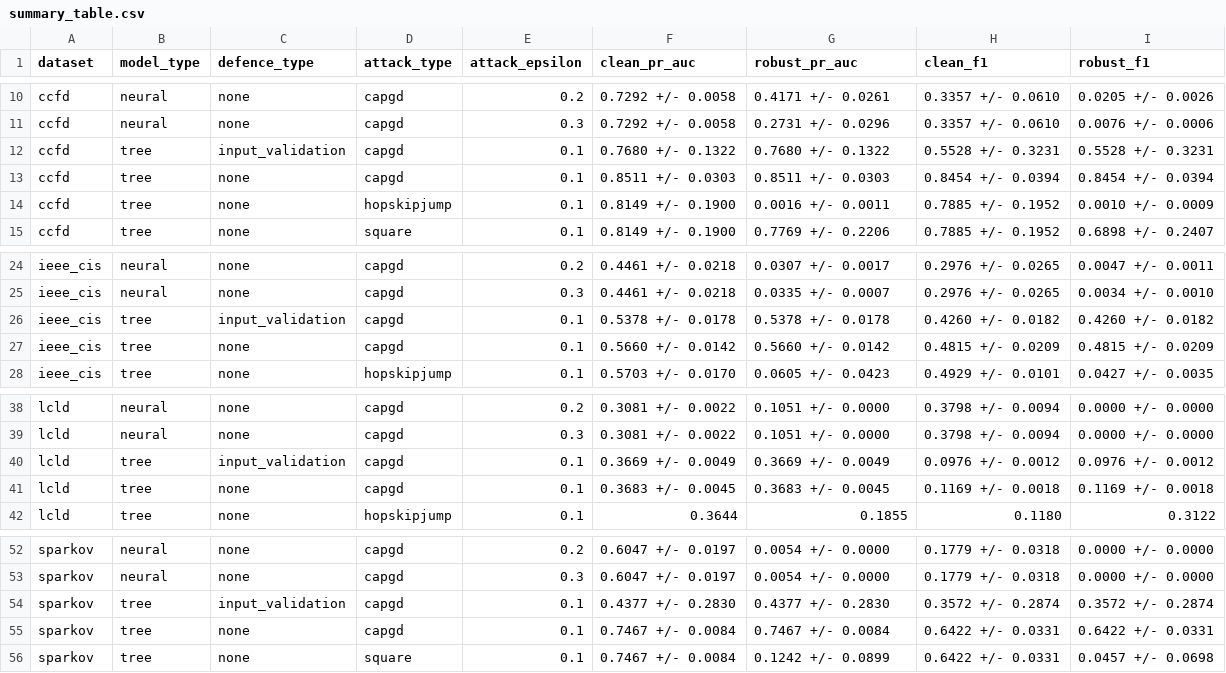
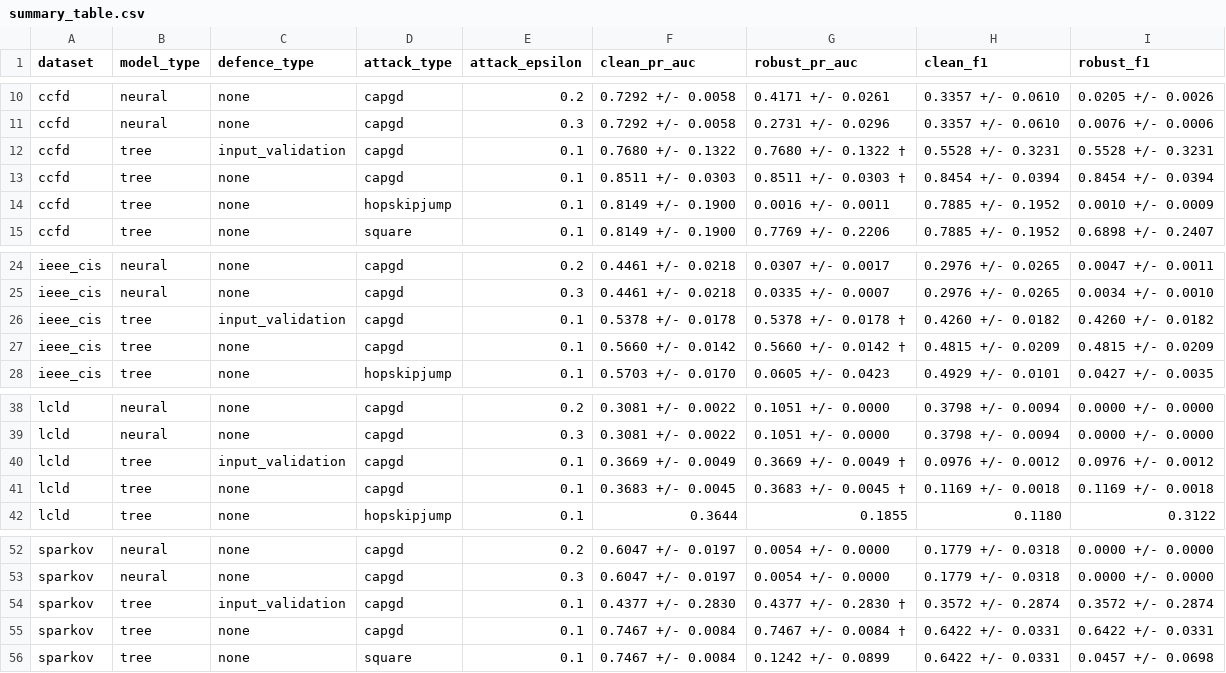
Before and after one commit to iHaydenzZ/FraudBench, a CSV file: results/figures/summary_table.csv, drawn as a sheet; only a part is shown, gaps mark what is left out.

```diff
--- a/results/figures/summary_table.csv
+++ b/results/figures/summary_table.csv
@@ -11,4 +11,4 @@ ccfd,neural,none,capgd,0.2,0.7292 +/- 0.0058,0.4171 +/- 0.0261,0.3357 +/- 0.0610
 ccfd,neural,none,capgd,0.3,0.7292 +/- 0.0058,0.2731 +/- 0.0296,0.3357 +/- 0.0610,0.0076 +/- 0.0006
-ccfd,tree,input_validation,capgd,0.1,0.7680 +/- 0.1322,0.7680 +/- 0.1322,0.5528 +/- 0.3231,0.5528 +/- 0.3231
-ccfd,tree,none,capgd,0.1,0.8511 +/- 0.0303,0.8511 +/- 0.0303,0.8454 +/- 0.0394,0.8454 +/- 0.0394
+ccfd,tree,input_validation,capgd,0.1,0.7680 +/- 0.1322,0.7680 +/- 0.1322 †,0.5528 +/- 0.3231,0.5528 +/- 0.3231
+ccfd,tree,none,capgd,0.1,0.8511 +/- 0.0303,0.8511 +/- 0.0303 †,0.8454 +/- 0.0394,0.8454 +/- 0.0394
 ccfd,tree,none,hopskipjump,0.1,0.8149 +/- 0.1900,0.0016 +/- 0.0011,0.7885 +/- 0.1952,0.0010 +/- 0.0009
@@ -25,4 +25,4 @@ ieee_cis,neural,none,capgd,0.2,0.4461 +/- 0.0218,0.0307 +/- 0.0017,0.2976 +/- 0.
 ieee_cis,neural,none,capgd,0.3,0.4461 +/- 0.0218,0.0335 +/- 0.0007,0.2976 +/- 0.0265,0.0034 +/- 0.0010
-ieee_cis,tree,input_validation,capgd,0.1,0.5378 +/- 0.0178,0.5378 +/- 0.0178,0.4260 +/- 0.0182,0.4260 +/- 0.0182
-ieee_cis,tree,none,capgd,0.1,0.5660 +/- 0.0142,0.5660 +/- 0.0142,0.4815 +/- 0.0209,0.4815 +/- 0.0209
+ieee_cis,tree,input_validation,capgd,0.1,0.5378 +/- 0.0178,0.5378 +/- 0.0178 †,0.4260 +/- 0.0182,0.4260 +/- 0.0182
+ieee_cis,tree,none,capgd,0.1,0.5660 +/- 0.0142,0.5660 +/- 0.0142 †,0.4815 +/- 0.0209,0.4815 +/- 0.0209
 ieee_cis,tree,none,hopskipjump,0.1,0.5703 +/- 0.0170,0.0605 +/- 0.0423,0.4929 +/- 0.0101,0.0427 +/- 0.0035
@@ -39,4 +39,4 @@ lcld,neural,none,capgd,0.2,0.3081 +/- 0.0022,0.1051 +/- 0.0000,0.3798 +/- 0.0094
 lcld,neural,none,capgd,0.3,0.3081 +/- 0.0022,0.1051 +/- 0.0000,0.3798 +/- 0.0094,0.0000 +/- 0.0000
-lcld,tree,input_validation,capgd,0.1,0.3669 +/- 0.0049,0.3669 +/- 0.0049,0.0976 +/- 0.0012,0.0976 +/- 0.0012
-lcld,tree,none,capgd,0.1,0.3683 +/- 0.0045,0.3683 +/- 0.0045,0.1169 +/- 0.0018,0.1169 +/- 0.0018
+lcld,tree,input_validation,capgd,0.1,0.3669 +/- 0.0049,0.3669 +/- 0.0049 †,0.0976 +/- 0.0012,0.0976 +/- 0.0012
+lcld,tree,none,capgd,0.1,0.3683 +/- 0.0045,0.3683 +/- 0.0045 †,0.1169 +/- 0.0018,0.1169 +/- 0.0018
 lcld,tree,none,hopskipjump,0.1,0.3644,0.1855,0.1180,0.3122
@@ -53,4 +53,4 @@ sparkov,neural,none,capgd,0.2,0.6047 +/- 0.0197,0.0054 +/- 0.0000,0.1779 +/- 0.0
 sparkov,neural,none,capgd,0.3,0.6047 +/- 0.0197,0.0054 +/- 0.0000,0.1779 +/- 0.0318,0.0000 +/- 0.0000
-sparkov,tree,input_validation,capgd,0.1,0.4377 +/- 0.2830,0.4377 +/- 0.2830,0.3572 +/- 0.2874,0.3572 +/- 0.2874
-sparkov,tree,none,capgd,0.1,0.7467 +/- 0.0084,0.7467 +/- 0.0084,0.6422 +/- 0.0331,0.6422 +/- 0.0331
+sparkov,tree,input_validation,capgd,0.1,0.4377 +/- 0.2830,0.4377 +/- 0.2830 †,0.3572 +/- 0.2874,0.3572 +/- 0.2874
+sparkov,tree,none,capgd,0.1,0.7467 +/- 0.0084,0.7467 +/- 0.0084 †,0.6422 +/- 0.0331,0.6422 +/- 0.0331
 sparkov,tree,none,square,0.1,0.7467 +/- 0.0084,0.1242 +/- 0.0899,0.6422 +/- 0.0331,0.0457 +/- 0.0698
```
Also changed, not shown: results/figures/input_validation_analysis.csv, results/figures/statistical_tests.csv, 7 other files.
